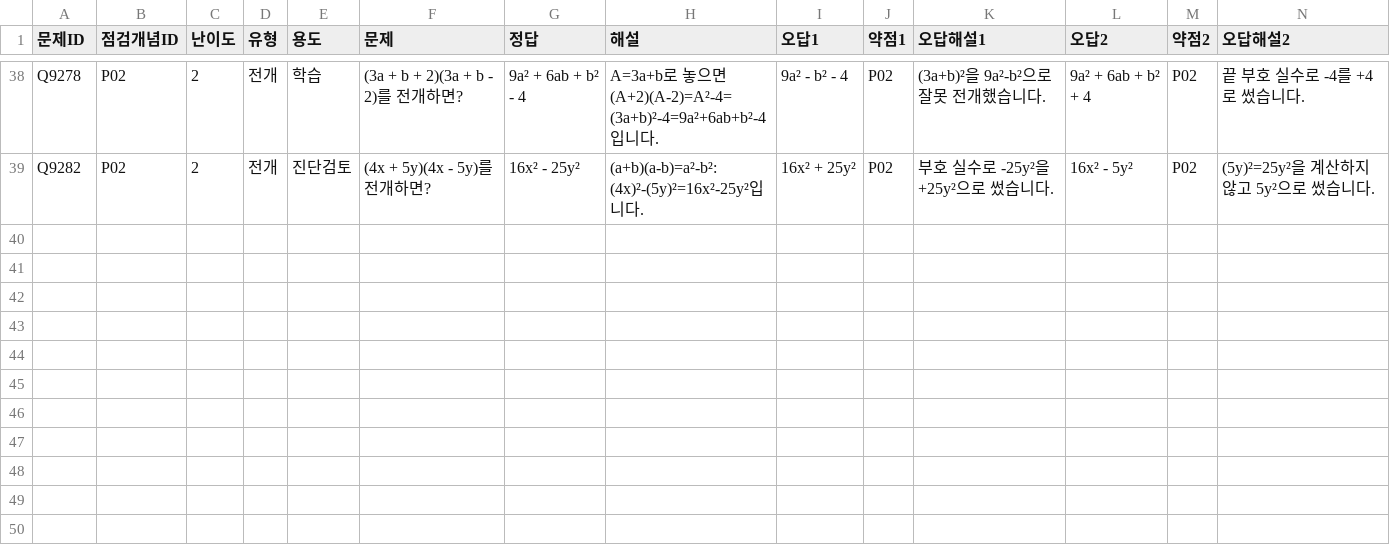
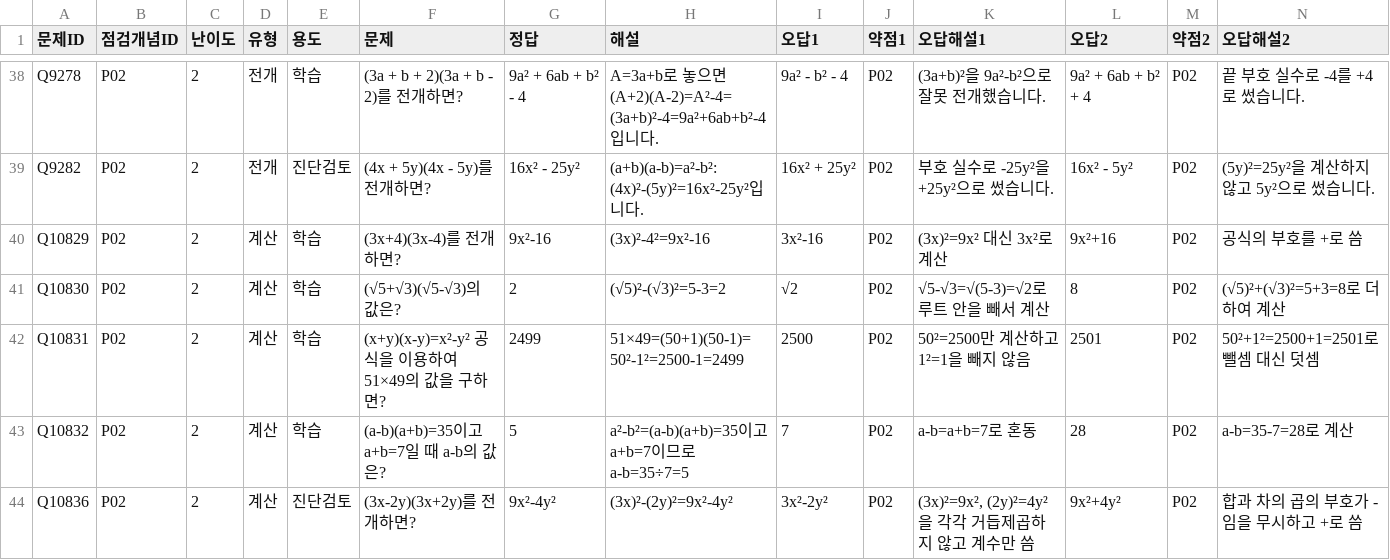
Before and after one commit to wataryu00-boop/math-diagnostic, a CSV file: problems/P02/2.csv, drawn as a sheet; only a part is shown, gaps mark what is left out; rows hold the shown columns only; the diff names each change by its address in the sheet, - before the commit and + after, or states it on an @@ line.

```diff
--- a/problems/P02/2.csv
+++ b/problems/P02/2.csv
+row 40: Q10829 | P02 | 2 | 계산 | 학습 | (3x+4)(3x-4)를 전개하면? | 9x²-16 | (3x)²-4²=9x²-16 | 3x²-16 | P02 | (3x)²=9x² 대신 3x²로 계산 | 9x²+16 | P02 | 공식의 부호를 +로 씀
+row 41: Q10830 | P02 | 2 | 계산 | 학습 | (√5+√3)(√5-√3)의 값은? | 2 | (√5)²-(√3)²=5-3=2 | √2 | P02 | √5-√3=√(5-3)=√2로 루트 안을 빼서 계산 | 8 | P02 | (√5)²+(√3)²=5+3=8로 더하여 계산
+row 42: Q10831 | P02 | 2 | 계산 | 학습 | (x+y)(x-y)=x²-y² 공식을 이용하여 51×49의 값을 구하면? | 2499 | 51×49=(50+1)(50-1)=50²-1²=2500-1=2499 | 2500 | P02 | 50²=2500만 계산하고 1²=1을 빼지 않음 | 2501 | P02 | 50²+1²=2500+1=2501로 뺄셈 대신 덧셈
+row 43: Q10832 | P02 | 2 | 계산 | 학습 | (a-b)(a+b)=35이고 a+b=7일 때 a-b의 값은? | 5 | a²-b²=(a-b)(a+b)=35이고 a+b=7이므로 a-b=35÷7=5 | 7 | P02 | a-b=a+b=7로 혼동 | 28 | P02 | a-b=35-7=28로 계산
+row 44: Q10836 | P02 | 2 | 계산 | 진단검토 | (3x-2y)(3x+2y)를 전개하면? | 9x²-4y² | (3x)²-(2y)²=9x²-4y² | 3x²-2y² | P02 | (3x)²=9x², (2y)²=4y²을 각각 거듭제곱하지 않고 계수만 씀 | 9x²+4y² | P02 | 합과 차의 곱의 부호가 -임을 무시하고 +로 씀
```
Also changed, not shown: problems/H03/2.csv, problems/N04/2.csv, 16 other files.
